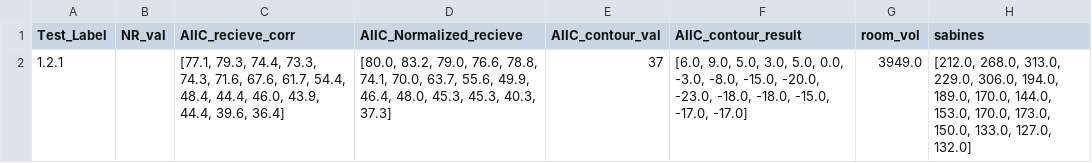
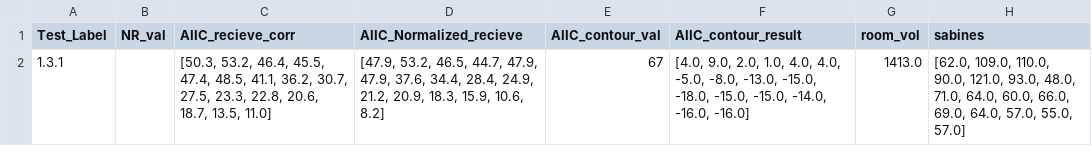
Before and after one commit to phiberoptik112/ASTM_test_calculator, a CSV file: Exampledata/testeroutputs/aiic_results.csv, drawn as a sheet; removed rows and columns are numbered as before the commit, all else as after; the diff names each change by its address in the sheet, - before the commit and + after, or states it on an @@ line.

```diff
--- a/Exampledata/testeroutputs/aiic_results.csv
+++ b/Exampledata/testeroutputs/aiic_results.csv
-row 2: 1.2.1 |  | [77.1, 79.3, 74.4, 73.3, 74.3, 71.6, 67.6, 61.7, 54.4, 48.4, 44.4, 46.0, 43.9, 44.4, 39.6, 36.4] | [80.0, 83.2, 79.0, 76.6, 78.8, 74.1, 70.0, 63.7, 55.6, 49.9, 46.4, 48.0, 45.3, 45.3, 40.3, 37.3] | 37 | [6.0, 9.0, 5.0, 3.0, 5.0, 0.0, -3.0, -8.0, -15.0, -20.0, -23.0, -18.0, -18.0, -15.0, -17.0, -17.0] | 3949.0 | [212.0, 268.0, 313.0, 229.0, 306.0, 194.0, 189.0, 170.0, 144.0, 153.0, 170.0, 173.0, 150.0, 133.0, 127.0, 132.0]
+row 2: 1.3.1 |  | [50.3, 53.2, 46.4, 45.5, 47.4, 48.5, 41.1, 36.2, 30.7, 27.5, 23.3, 22.8, 20.6, 18.7, 13.5, 11.0] | [47.9, 53.2, 46.5, 44.7, 47.9, 47.9, 37.6, 34.4, 28.4, 24.9, 21.2, 20.9, 18.3, 15.9, 10.6, 8.2] | 67 | [4.0, 9.0, 2.0, 1.0, 4.0, 4.0, -5.0, -8.0, -13.0, -15.0, -18.0, -15.0, -15.0, -14.0, -16.0, -16.0] | 1413.0 | [62.0, 109.0, 110.0, 90.0, 121.0, 93.0, 48.0, 71.0, 64.0, 60.0, 66.0, 69.0, 64.0, 57.0, 55.0, 57.0]
```
Also changed, not shown: Exampledata/testeroutputs/astc_results.csv, Exampledata/testeroutputs/nic_results.csv, 5 other files.
